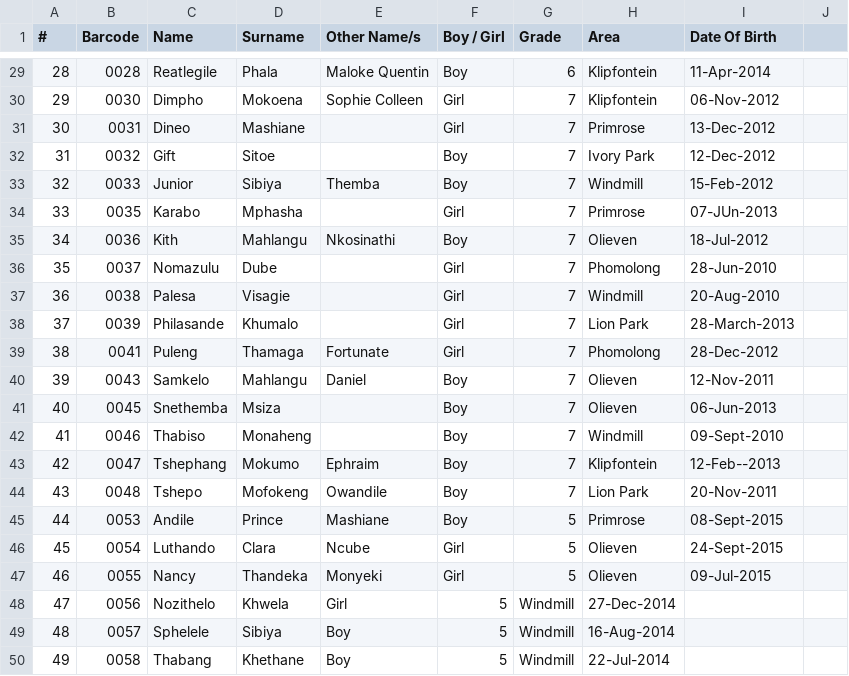
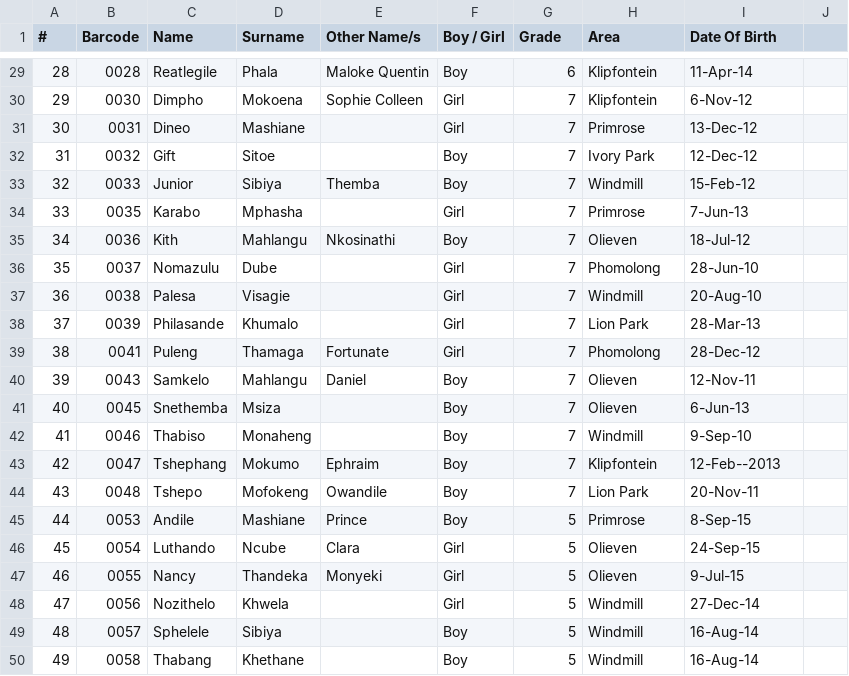
Before and after one commit to Thoko654/Attendance-Register-, a CSV file: attendance_clean.csv, drawn as a sheet; only a part is shown, gaps mark what is left out; the diff covers the shown part only.

```diff
--- a/attendance_clean.csv
+++ b/attendance_clean.csv
@@ -29,14 +29,14 @@
-28,0028,Reatlegile,Phala,Maloke Quentin,Boy,6,Klipfontein,11-Apr-2014,,,,,
-29,0030,Dimpho,Mokoena,Sophie Colleen,Girl,7,Klipfontein,06-Nov-2012,,,,,
-30,0031,Dineo,Mashiane,,Girl,7,Primrose,13-Dec-2012,,,,,
-31,0032,Gift,Sitoe,,Boy,7,Ivory Park,12-Dec-2012,,,,,
-32,0033,Junior,Sibiya,Themba,Boy,7,Windmill,15-Feb-2012,,,,,
-33,0035,Karabo,Mphasha,,Girl,7,Primrose,07-JUn-2013,,,,,
-34,0036,Kith,Mahlangu,Nkosinathi,Boy,7,Olieven,18-Jul-2012,,,,,
-35,0037,Nomazulu,Dube,,Girl,7,Phomolong,28-Jun-2010,,,,,
-36,0038,Palesa,Visagie,,Girl,7,Windmill,20-Aug-2010,,,,,
-37,0039,Philasande,Khumalo,,Girl,7,Lion Park,28-March-2013,,,,,
-38,0041,Puleng,Thamaga,Fortunate,Girl,7,Phomolong,28-Dec-2012,,,,,
-39,0043,Samkelo,Mahlangu,Daniel,Boy,7,Olieven,12-Nov-2011,,,,,
-40,0045,Snethemba,Msiza,,Boy,7,Olieven,06-Jun-2013,,,,,
-41,0046,Thabiso,Monaheng,,Boy,7,Windmill,09-Sept-2010,,,,,
+28,0028,Reatlegile,Phala,Maloke Quentin,Boy,6,Klipfontein,11-Apr-14,
+29,0030,Dimpho,Mokoena,Sophie Colleen,Girl,7,Klipfontein,6-Nov-12,
+30,0031,Dineo,Mashiane,,Girl,7,Primrose,13-Dec-12,
+31,0032,Gift,Sitoe,,Boy,7,Ivory Park,12-Dec-12,
+32,0033,Junior,Sibiya,Themba,Boy,7,Windmill,15-Feb-12,
+33,0035,Karabo,Mphasha,,Girl,7,Primrose,7-Jun-13,
+34,0036,Kith,Mahlangu,Nkosinathi,Boy,7,Olieven,18-Jul-12,
+35,0037,Nomazulu,Dube,,Girl,7,Phomolong,28-Jun-10,
+36,0038,Palesa,Visagie,,Girl,7,Windmill,20-Aug-10,
+37,0039,Philasande,Khumalo,,Girl,7,Lion Park,28-Mar-13,
+38,0041,Puleng,Thamaga,Fortunate,Girl,7,Phomolong,28-Dec-12,
+39,0043,Samkelo,Mahlangu,Daniel,Boy,7,Olieven,12-Nov-11,
+40,0045,Snethemba,Msiza,,Boy,7,Olieven,6-Jun-13,
+41,0046,Thabiso,Monaheng,,Boy,7,Windmill,9-Sep-10,
@@ -44,7 +44,7 @@
-43,0048,Tshepo,Mofokeng,Owandile,Boy,7,Lion Park,20-Nov-2011,,,,,
-44,0053,Andile,Prince,Mashiane,Boy,5,Primrose,08-Sept-2015,,,,,
-45,0054,Luthando,Clara,Ncube,Girl,5,Olieven,24-Sept-2015,,,,,
-46,0055,Nancy,Thandeka,Monyeki,Girl,5,Olieven,09-Jul-2015,,,,,
-47,0056,Nozithelo,Khwela,Girl,5,Windmill,27-Dec-2014,,,,,
-48,0057,Sphelele,Sibiya,Boy,5,Windmill,16-Aug-2014,,,,,
-49,0058,Thabang,Khethane,Boy,5,Windmill,22-Jul-2014,,,,,
+43,0048,Tshepo,Mofokeng,Owandile,Boy,7,Lion Park,20-Nov-11,
+44,0053,Andile,Mashiane,Prince,Boy,5,Primrose,8-Sep-15,
+45,0054,Luthando,Ncube,Clara,Girl,5,Olieven,24-Sep-15,
+46,0055,Nancy,Thandeka,Monyeki,Girl,5,Olieven,9-Jul-15,
+47,0056,Nozithelo,Khwela,,Girl,5,Windmill,27-Dec-14,
+48,0057,Sphelele,Sibiya,,Boy,5,Windmill,16-Aug-14,
+49,0058,Thabang,Khethane,,Boy,5,Windmill,16-Aug-14,
```
Also changed, not shown: 48 edited cells elsewhere in this file.
